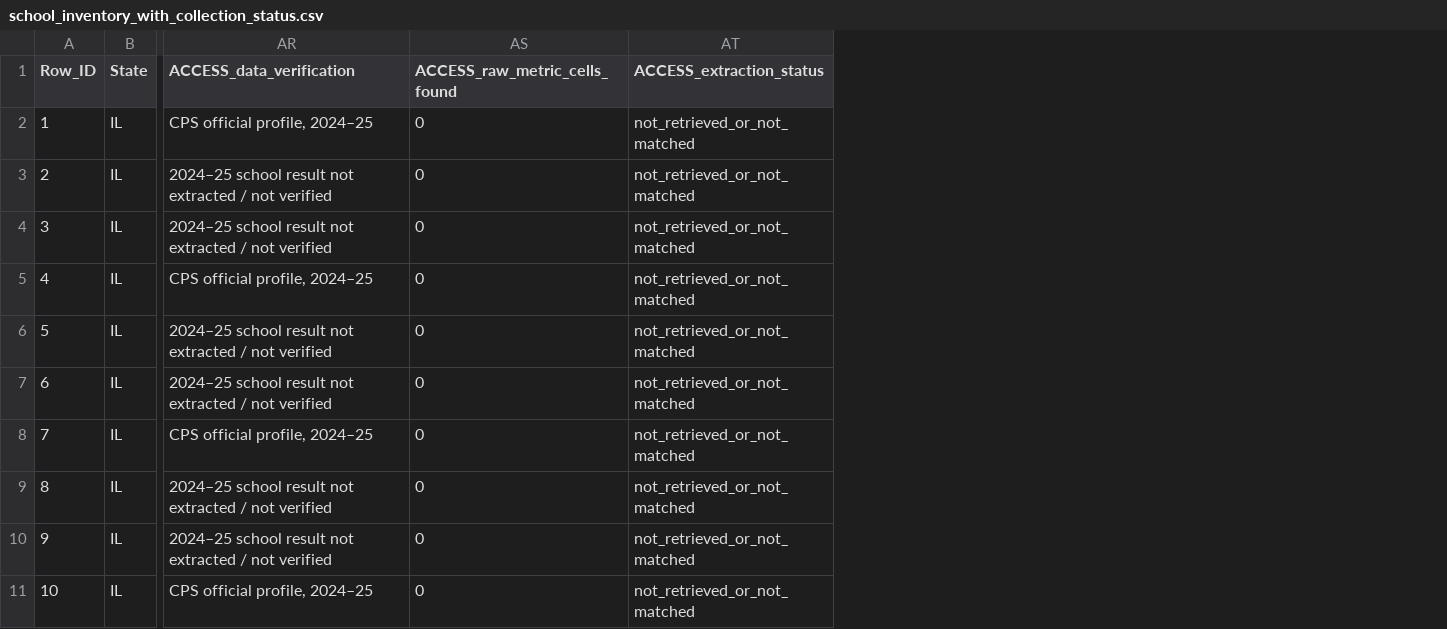
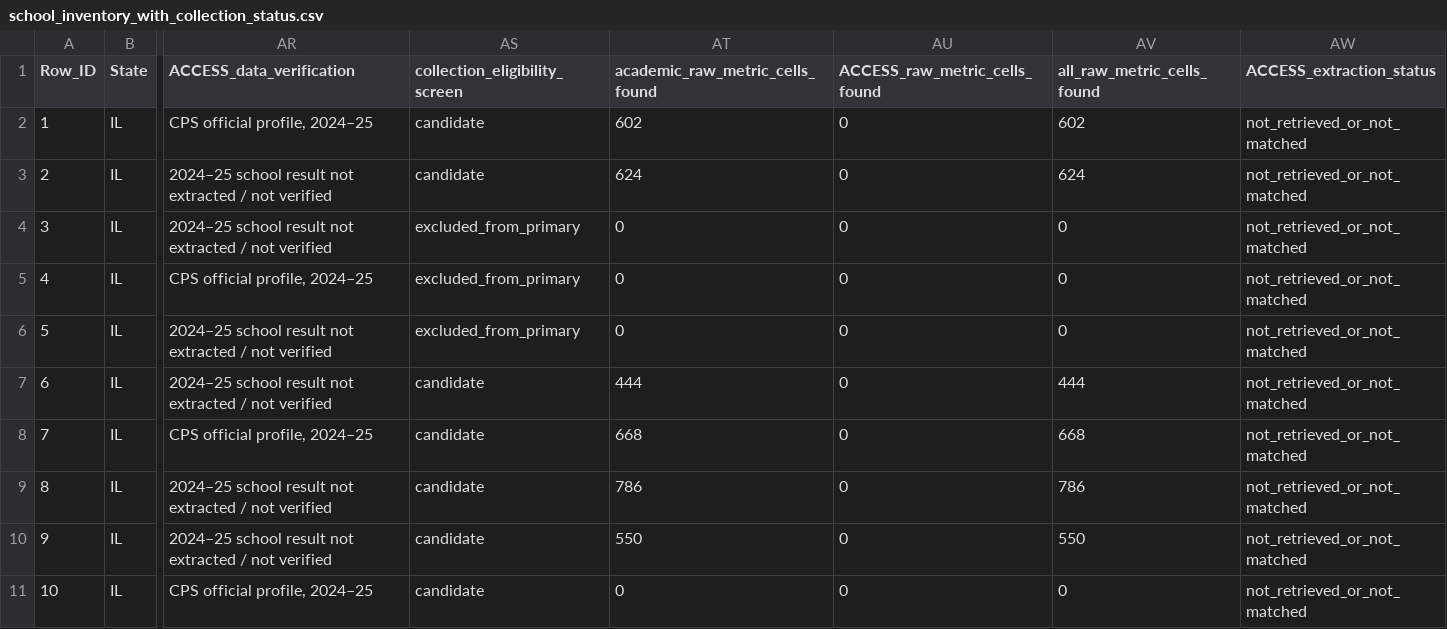
Before and after one commit to bklawrence/DL-Research, a CSV file: results/latest/school_inventory_with_collection_status.csv, drawn as a sheet; only a part is shown, gaps mark what is left out; the diff names each change by its address in the sheet, - before the commit and + after, or states it on an @@ line.

```diff
--- a/results/latest/school_inventory_with_collection_status.csv
+++ b/results/latest/school_inventory_with_collection_status.csv
+column AS (collection_eligibility_screen), rows 2-11: candidate | candidate | excluded_from_primary | excluded_from_primary | excluded_from_primary | candidate | candidate | candidate | candidate | candidate
+column AT (academic_raw_metric_cells_found), rows 2-11: 602 | 624 | 0 | 0 | 0 | 444 | 668 | 786 | 550 | 0
+column AV (all_raw_metric_cells_found), rows 2-11: 602 | 624 | 0 | 0 | 0 | 444 | 668 | 786 | 550 | 0
```
Also changed, not shown: 6 other files.
